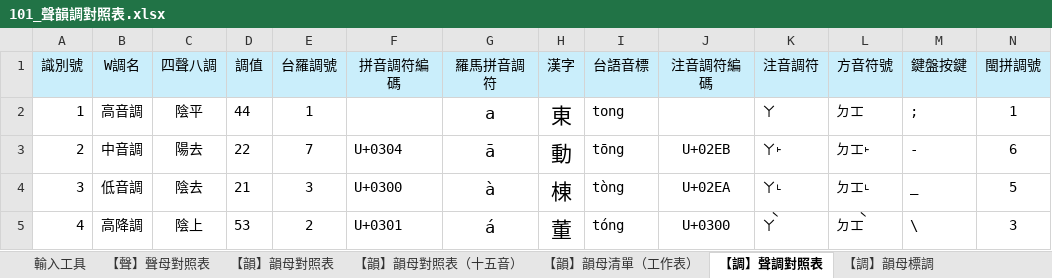
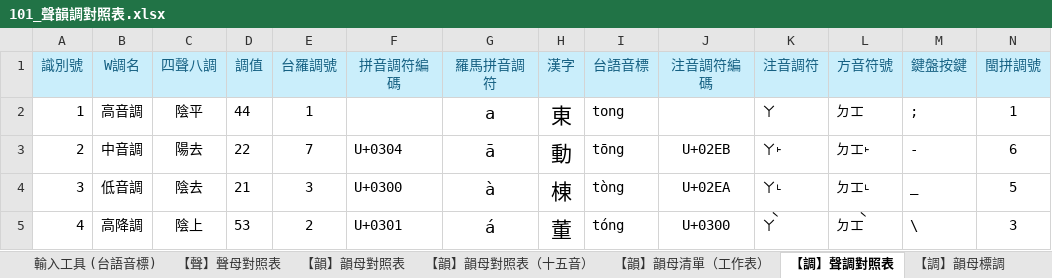
Before and after one commit to AlanJui/rime-tlpa, an Excel workbook: docs/101_聲韻調對照表.xlsx, sheet 【調】聲調對照表, drawn as a sheet; only a part is shown; values as stored, in another font and other column widths than the file's, no borders; table styles not drawn; the diff covers the shown part only; the diff names each change by its address in the sheet, - before the commit and + after, or states it on an @@ line.

```diff
--- a/docs/101_聲韻調對照表.xlsx (sheet 【調】聲調對照表)
+++ b/docs/101_聲韻調對照表.xlsx (sheet 【調】聲調對照表)
+sheet tab: 輸入工具 (台語音標)
-A1:N1 text colour: black
+A1:N1 text colour: #156082
```
Also changed, not shown: cell formats elsewhere in this sheet, sheet 【韻】韻母對照表, sheet 輸入工具, sheet 【聲】聲母對照表, other sheet tabs, formulas that keep their value, hidden cells, 1 other file.
